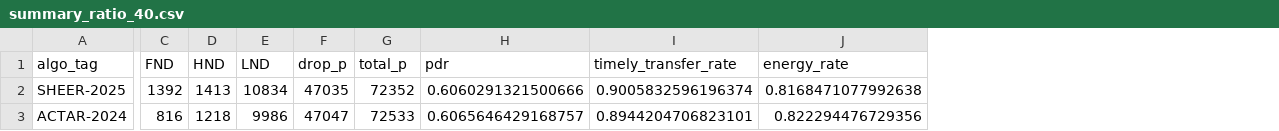
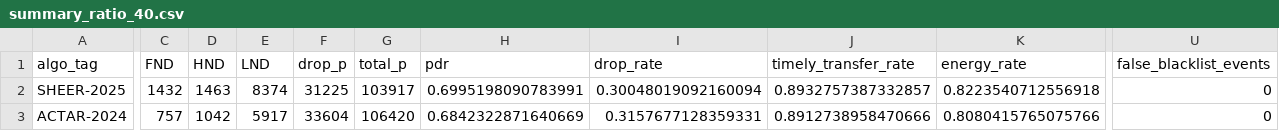
Before and after one commit to hiraeth9/trail, a CSV file: outputs/summary_ratio_40.csv, drawn as a sheet; only a part is shown, gaps mark what is left out; addresses are those after the commit; the diff covers the shown part only; the diff names each change by its address in the sheet, - before the commit and + after, or states it on an @@ line.

```diff
--- a/outputs/summary_ratio_40.csv
+++ b/outputs/summary_ratio_40.csv
+column I (drop_rate), rows 2-3: 0.30048019092160094 | 0.3157677128359331
+column U (false_blacklist_events), rows 2-3: 0 | 0
-C2 (FND): 1392
+C2 (FND): 1432
-D2 (HND): 1413
+D2 (HND): 1463
-E2 (LND): 10834
+E2 (LND): 8374
-F2 (drop_p): 47035
+F2 (drop_p): 31225
-G2 (total_p): 72352
+G2 (total_p): 103917
-H2 (pdr): 0.6060291321500666
+H2 (pdr): 0.6995198090783991
-J2 (timely_transfer_rate): 0.9005832596196374
+J2 (timely_transfer_rate): 0.8932757387332857
-K2 (energy_rate): 0.8168471077992638
+K2 (energy_rate): 0.8223540712556918
-C3 (FND): 816
+C3 (FND): 757
-D3 (HND): 1218
+D3 (HND): 1042
-E3 (LND): 9986
+E3 (LND): 5917
-F3 (drop_p): 47047
+F3 (drop_p): 33604
-G3 (total_p): 72533
+G3 (total_p): 106420
-H3 (pdr): 0.6065646429168757
+H3 (pdr): 0.6842322871640669
-J3 (timely_transfer_rate): 0.8944204706823101
+J3 (timely_transfer_rate): 0.8912738958470666
-K3 (energy_rate): 0.822294476729356
+K3 (energy_rate): 0.8080415765075766
```
Also changed, not shown: 68 edited cells elsewhere in this file, outputs/hist_ratio_50_tfsm_dpc.csv, outputs/summary_ratio_10.csv, 44 other files.
